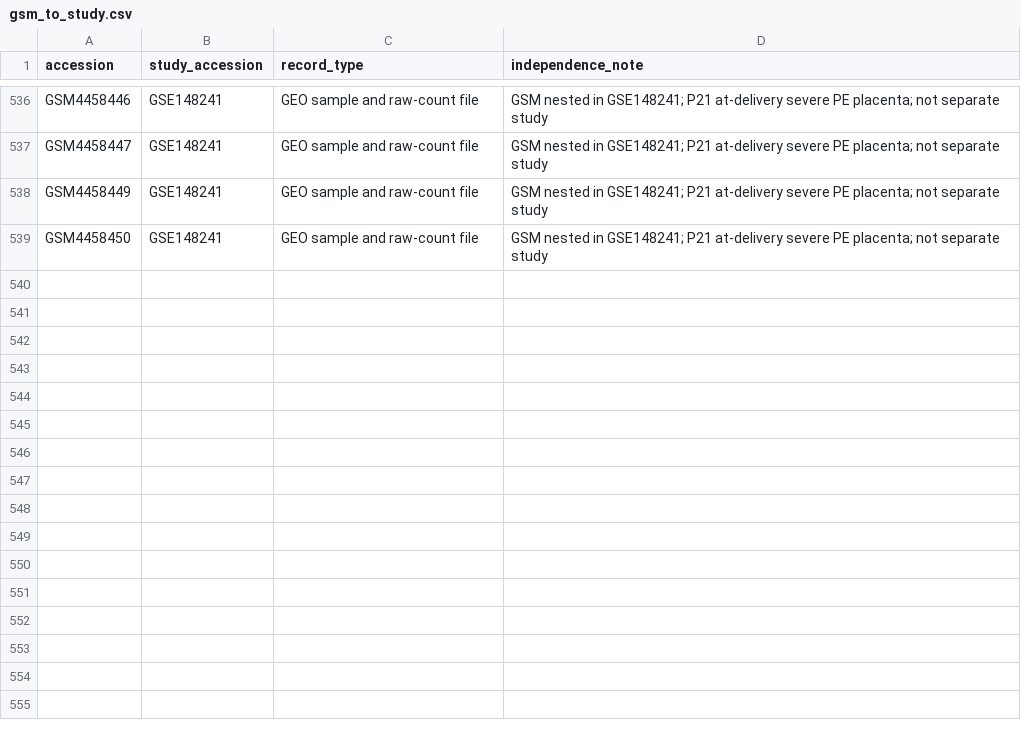
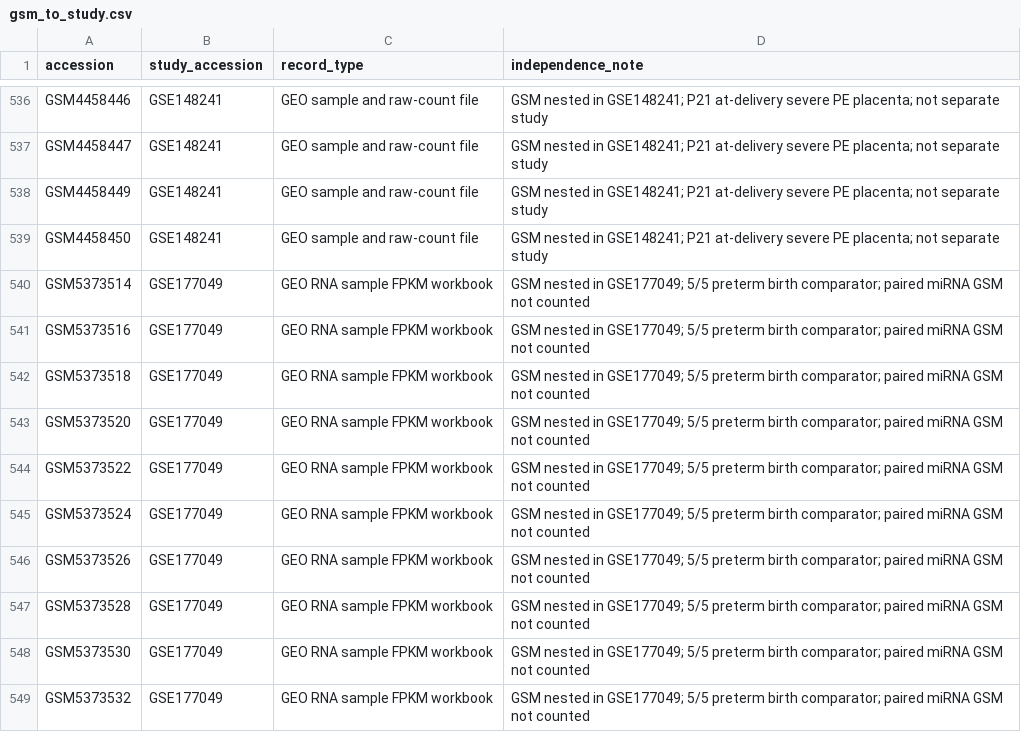
Before and after one commit to uditakankananonononono/mega27-25-biomarkers-underserved-diseases, a CSV file: results/gsm_to_study.csv, drawn as a sheet; only a part is shown, gaps mark what is left out.

Commit message:
Preserve P22 preterm-birth comparator failure and updated manuscript

```diff
--- a/results/gsm_to_study.csv
+++ b/results/gsm_to_study.csv
@@ -539 +539,11 @@ GSM4458449,GSE148241,GEO sample and raw-count file,GSM nested in GSE148241; P21
 GSM4458450,GSE148241,GEO sample and raw-count file,GSM nested in GSE148241; P21 at-delivery severe PE placenta; not separate study
+GSM5373514,GSE177049,GEO RNA sample FPKM workbook,GSM nested in GSE177049; 5/5 preterm birth comparator; paired miRNA GSM not counted
+GSM5373516,GSE177049,GEO RNA sample FPKM workbook,GSM nested in GSE177049; 5/5 preterm birth comparator; paired miRNA GSM not counted
+GSM5373518,GSE177049,GEO RNA sample FPKM workbook,GSM nested in GSE177049; 5/5 preterm birth comparator; paired miRNA GSM not counted
+GSM5373520,GSE177049,GEO RNA sample FPKM workbook,GSM nested in GSE177049; 5/5 preterm birth comparator; paired miRNA GSM not counted
+GSM5373522,GSE177049,GEO RNA sample FPKM workbook,GSM nested in GSE177049; 5/5 preterm birth comparator; paired miRNA GSM not counted
+GSM5373524,GSE177049,GEO RNA sample FPKM workbook,GSM nested in GSE177049; 5/5 preterm birth comparator; paired miRNA GSM not counted
+GSM5373526,GSE177049,GEO RNA sample FPKM workbook,GSM nested in GSE177049; 5/5 preterm birth comparator; paired miRNA GSM not counted
+GSM5373528,GSE177049,GEO RNA sample FPKM workbook,GSM nested in GSE177049; 5/5 preterm birth comparator; paired miRNA GSM not counted
+GSM5373530,GSE177049,GEO RNA sample FPKM workbook,GSM nested in GSE177049; 5/5 preterm birth comparator; paired miRNA GSM not counted
+GSM5373532,GSE177049,GEO RNA sample FPKM workbook,GSM nested in GSE177049; 5/5 preterm birth comparator; paired miRNA GSM not counted
```
Also changed, not shown: results/dataset_manifest.csv, 9 other files.
